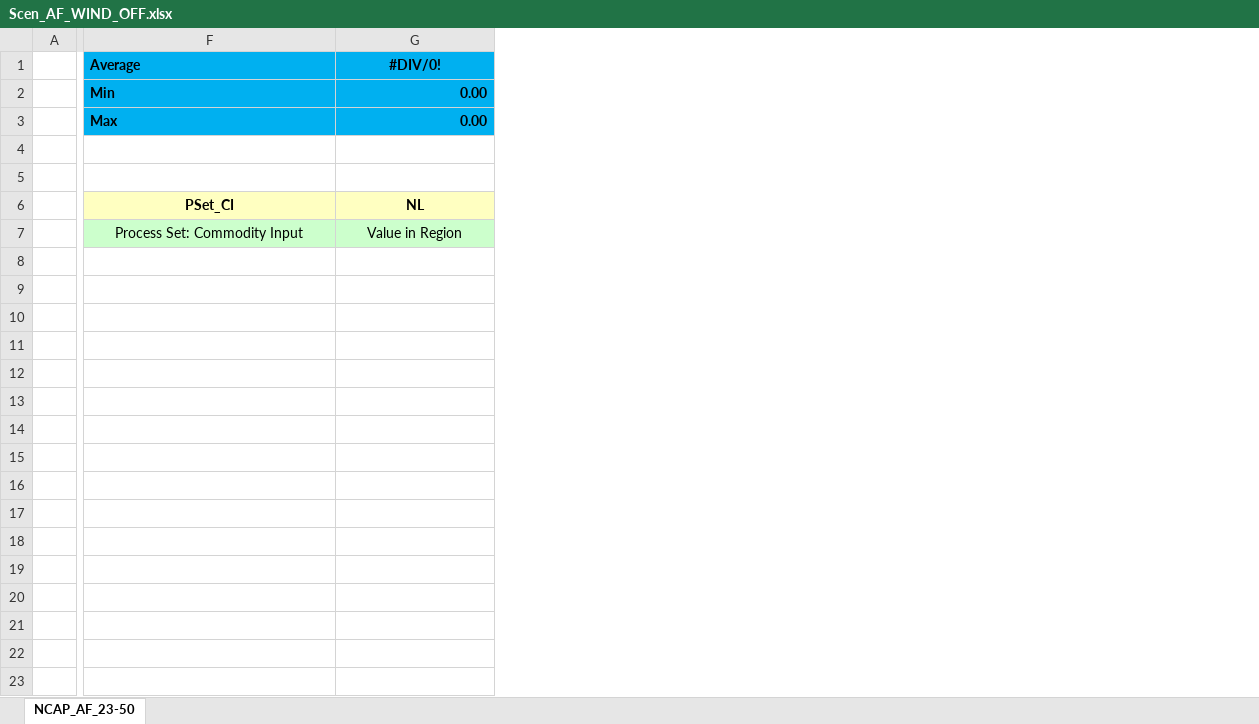
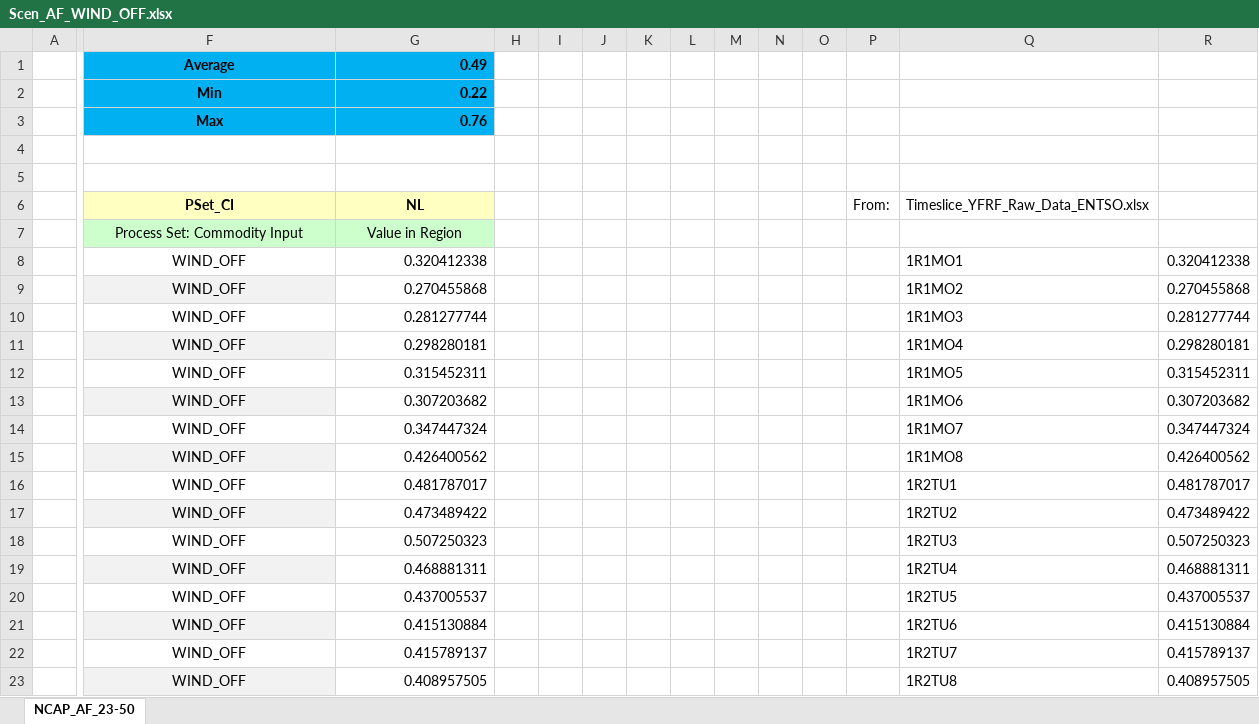
Before and after one commit to michelangeloinzerilli/TIMES_git, an Excel workbook: SuppXLS/Scen_AF_WIND_OFF.xlsx, sheet NCAP_AF_23-50, drawn as a sheet; only a part is shown, gaps mark what is left out; values as stored, in another font and other column widths than the file's, no borders; charts and pictures not drawn; rows hold the shown columns only; the diff covers the shown part only; the diff names each change by its address in the sheet, - before the commit and + after, or states it on an @@ line.

```diff
--- a/SuppXLS/Scen_AF_WIND_OFF.xlsx (sheet NCAP_AF_23-50)
+++ b/SuppXLS/Scen_AF_WIND_OFF.xlsx (sheet NCAP_AF_23-50)
+column H, empty
+column I, empty
+column J, empty
+column K, empty
+column L, empty
+column M, empty
+column N, empty
+column O, empty
+column P (From:), empty
+column Q, row 6: Timeslice_YFRF_Raw_Data_ENTSO.xlsx
+column R, empty
-F1:F3 alignment: left
+F1:F3 alignment: center
-G1 (NL): #DIV/0!
+G1 (NL): 0.49
-G1 alignment: center
+G1 alignment: right
-G2 (NL): 0.00
+G2 (NL): 0.22
-G3 (NL): 0.00
+G3 (NL): 0.76
+row 8:  | WIND_OFF | 0.320412338 |  |  |  |  |  |  |  |  |  | 1R1MO1 | 0.320412338
+row 9:  | WIND_OFF | 0.270455868 |  |  |  |  |  |  |  |  |  | 1R1MO2 | 0.270455868
+row 10:  | WIND_OFF | 0.281277744 |  |  |  |  |  |  |  |  |  | 1R1MO3 | 0.281277744
+row 11:  | WIND_OFF | 0.298280181 |  |  |  |  |  |  |  |  |  | 1R1MO4 | 0.298280181
+row 12:  | WIND_OFF | 0.315452311 |  |  |  |  |  |  |  |  |  | 1R1MO5 | 0.315452311
+row 13:  | WIND_OFF | 0.307203682 |  |  |  |  |  |  |  |  |  | 1R1MO6 | 0.307203682
+row 14:  | WIND_OFF | 0.347447324 |  |  |  |  |  |  |  |  |  | 1R1MO7 | 0.347447324
+row 15:  | WIND_OFF | 0.426400562 |  |  |  |  |  |  |  |  |  | 1R1MO8 | 0.426400562
+row 16:  | WIND_OFF | 0.481787017 |  |  |  |  |  |  |  |  |  | 1R2TU1 | 0.481787017
+row 17:  | WIND_OFF | 0.473489422 |  |  |  |  |  |  |  |  |  | 1R2TU2 | 0.473489422
+row 18:  | WIND_OFF | 0.507250323 |  |  |  |  |  |  |  |  |  | 1R2TU3 | 0.507250323
+row 19:  | WIND_OFF | 0.468881311 |  |  |  |  |  |  |  |  |  | 1R2TU4 | 0.468881311
+row 20:  | WIND_OFF | 0.437005537 |  |  |  |  |  |  |  |  |  | 1R2TU5 | 0.437005537
+row 21:  | WIND_OFF | 0.415130884 |  |  |  |  |  |  |  |  |  | 1R2TU6 | 0.415130884
+row 22:  | WIND_OFF | 0.415789137 |  |  |  |  |  |  |  |  |  | 1R2TU7 | 0.415789137
+row 23:  | WIND_OFF | 0.408957505 |  |  |  |  |  |  |  |  |  | 1R2TU8 | 0.408957505
```
Also changed, not shown: 208 added rows elsewhere in this sheet, charts or pictures, SuppXLS/Scen_AF_SOLAR.xlsx, SuppXLS/Scen_COM_FR_ELE.xlsx, 8 other files.
